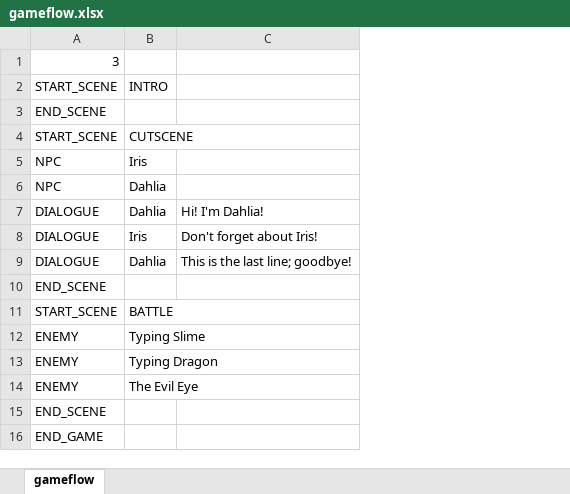
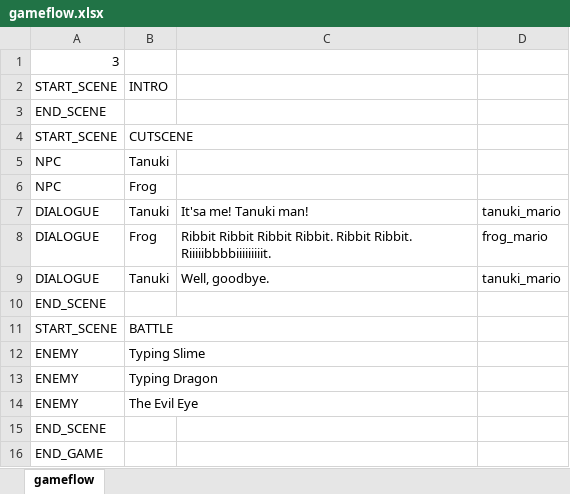
Before and after one commit to Fangee/typocrypha, an Excel workbook: Typocrypha/Assets/gameflow.xlsx, sheet gameflow, drawn as a sheet; values as stored, in another font and other column widths than the file's, no borders; removed rows and columns are numbered as before the commit, all else as after; the diff names each change by its address in the sheet, - before the commit and + after, or states it on an @@ line.

```diff
--- a/Typocrypha/Assets/gameflow.xlsx (sheet gameflow)
+++ b/Typocrypha/Assets/gameflow.xlsx (sheet gameflow)
-column C, rows 7-9: Hi! I'm Dahlia! | Don't forget about Iris! | This is the last line; goodbye!
+column C, rows 7-9: It'sa me! Tanuki man! | Ribbit Ribbit Ribbit Ribbit. Ribbit Ribbit. Riiiiibbbbiiiiiiiiit. | Well, goodbye.
+column D, rows 7-9: tanuki_mario | frog_mario | tanuki_mario
-B5: Iris
+B5: Tanuki
-B6: Dahlia
+B6: Frog
-B7: Dahlia
+B7: Tanuki
-B8: Iris
+B8: Frog
-B9: Dahlia
+B9: Tanuki
```
Also changed, not shown: 37 other files.
